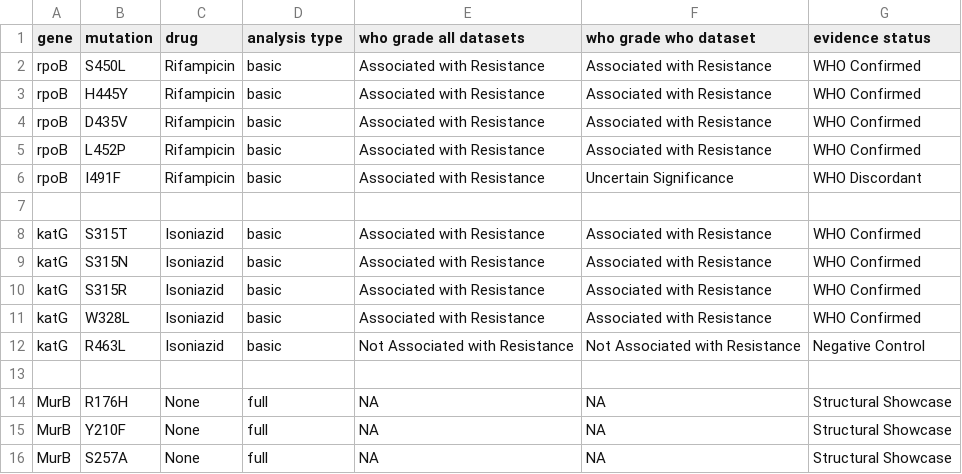
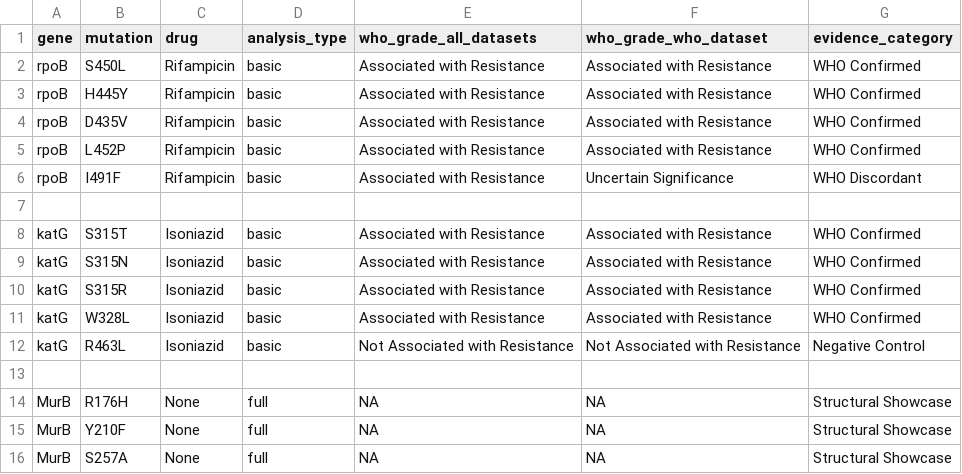
Before and after one commit to harsh-seq/mutadock, a CSV file: data/mutations.csv, drawn as a sheet.

Commit message:
updations in resistance risk scorer and mutations.csv

```diff
--- a/data/mutations.csv
+++ b/data/mutations.csv
@@ -1,2 +1,2 @@
-gene,mutation,drug,analysis type,who grade all datasets,who grade who dataset,evidence status
+gene,mutation,drug,analysis_type,who_grade_all_datasets,who_grade_who_dataset,evidence_category
 rpoB,S450L,Rifampicin,basic,Associated with Resistance,Associated with Resistance,WHO Confirmed
```
Also changed, not shown: 2 other files.
